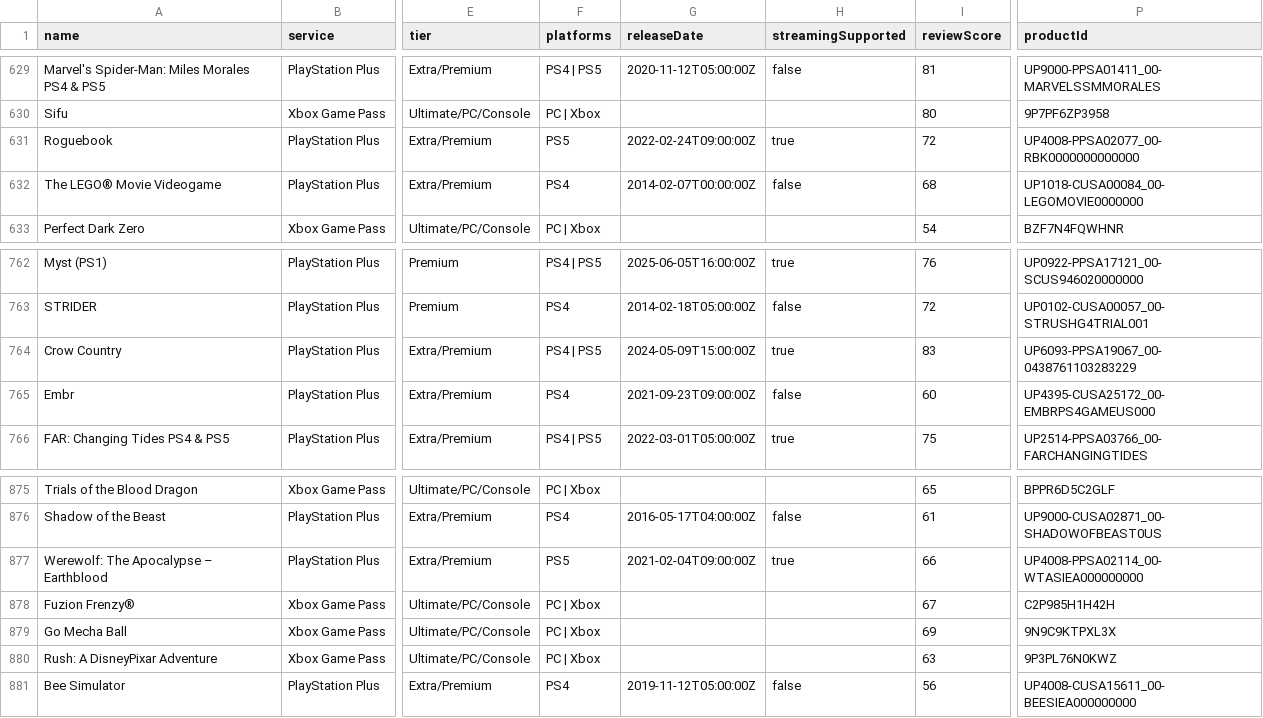
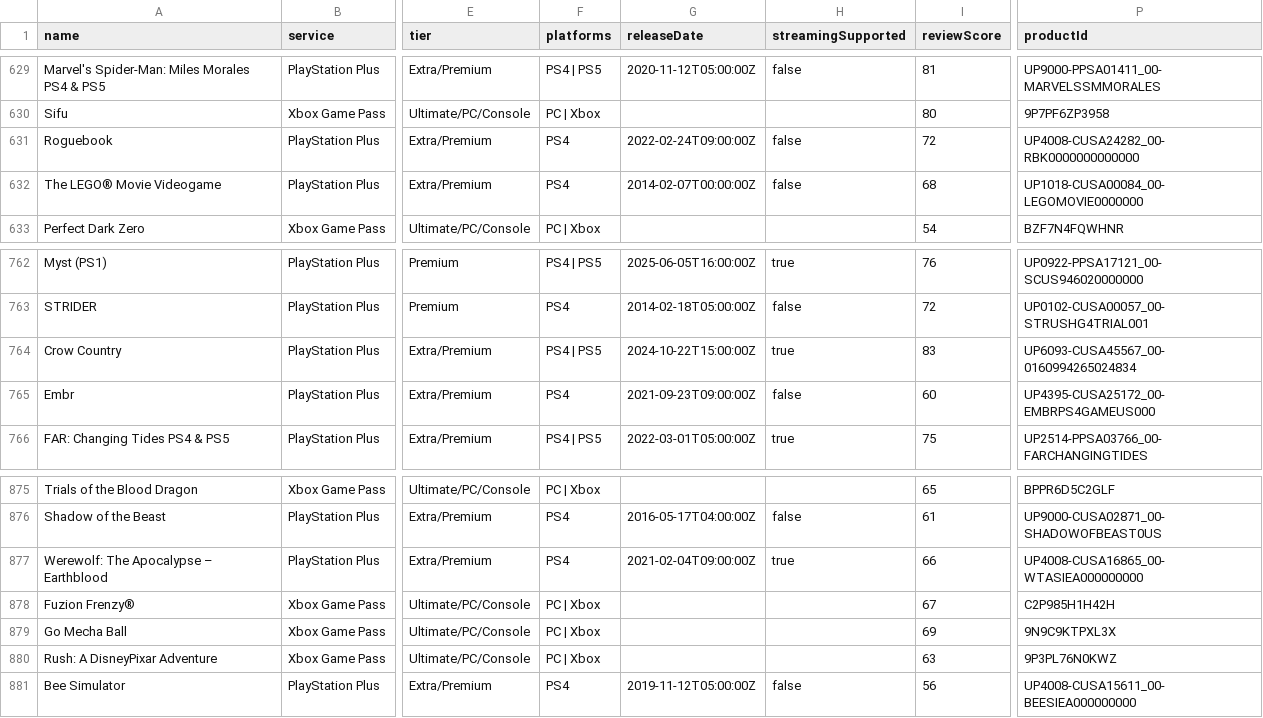
Before and after one commit to Xatpy/HowLongToBeatGamePass, a CSV file: data/list.csv, drawn as a sheet; only a part is shown, gaps mark what is left out; the diff covers the shown part only; the diff names each change by its address in the sheet, - before the commit and + after, or states it on an @@ line.

```diff
--- a/data/list.csv
+++ b/data/list.csv
-F631 (platforms): PS5
+F631 (platforms): PS4
-H631 (streamingSupported): true
+H631 (streamingSupported): false
-P631 (productId): UP4008-PPSA02077_00-RBK0000000000000
+P631 (productId): UP4008-CUSA24282_00-RBK0000000000000
-G764 (releaseDate): 2024-05-09T15:00:00Z
+G764 (releaseDate): 2024-10-22T15:00:00Z
-P764 (productId): UP6093-PPSA19067_00-0438761103283229
+P764 (productId): UP6093-CUSA45567_00-0160994265024834
-F877 (platforms): PS5
+F877 (platforms): PS4
-P877 (productId): UP4008-PPSA02114_00-WTASIEA000000000
+P877 (productId): UP4008-CUSA16865_00-WTASIEA000000000
```
Also changed, not shown: 18 edited cells elsewhere in this file, 3 other files.
